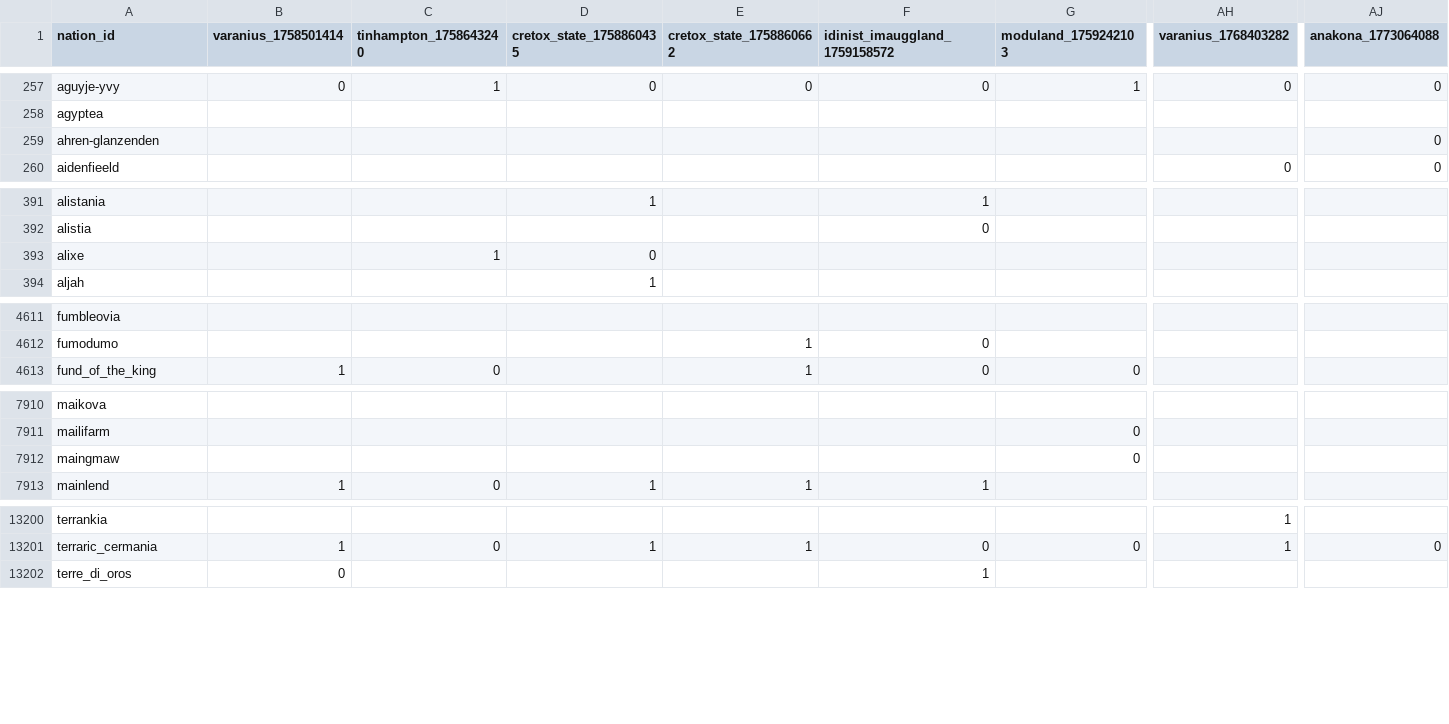
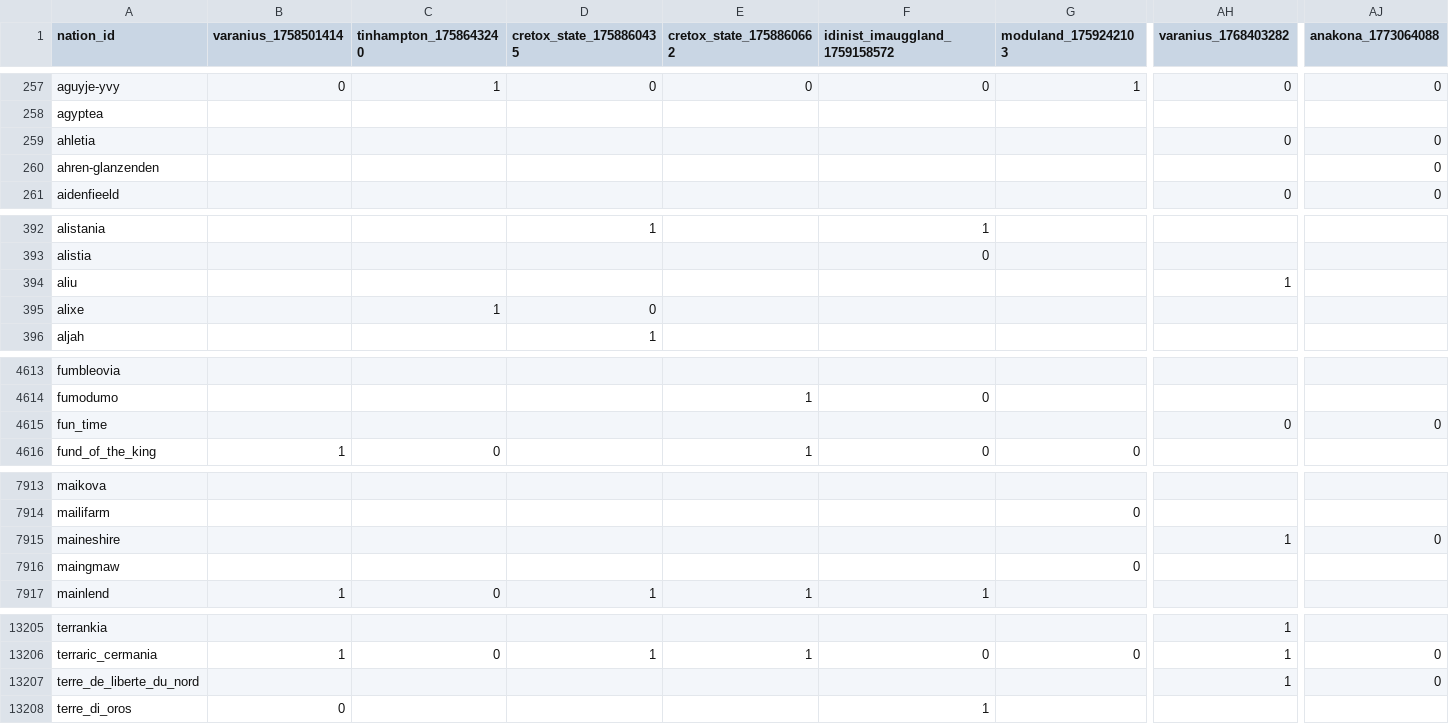
Before and after one commit to Bohaska/wa-voting-records, a CSV file: votes.csv, drawn as a sheet; only a part is shown, gaps mark what is left out; rows hold the shown columns only; the diff covers the shown part only; the diff names each change by its address in the sheet, - before the commit and + after, or states it on an @@ line.

Commit message:
UPDATE: Vote record CSV

```diff
--- a/votes.csv
+++ b/votes.csv
+row 259: ahletia |  |  |  |  |  |  | 0 | 0
+row 394: aliu |  |  |  |  |  |  | 1
+row 4615: fun_time |  |  |  |  |  |  | 0 | 0
+row 7915: maineshire |  |  |  |  |  |  | 1 | 0
+row 13207: terre_de_liberte_du_nord |  |  |  |  |  |  | 1 | 0
```
Also changed, not shown: 1 added row and 47 edited cells elsewhere in this file, 1 other file.
